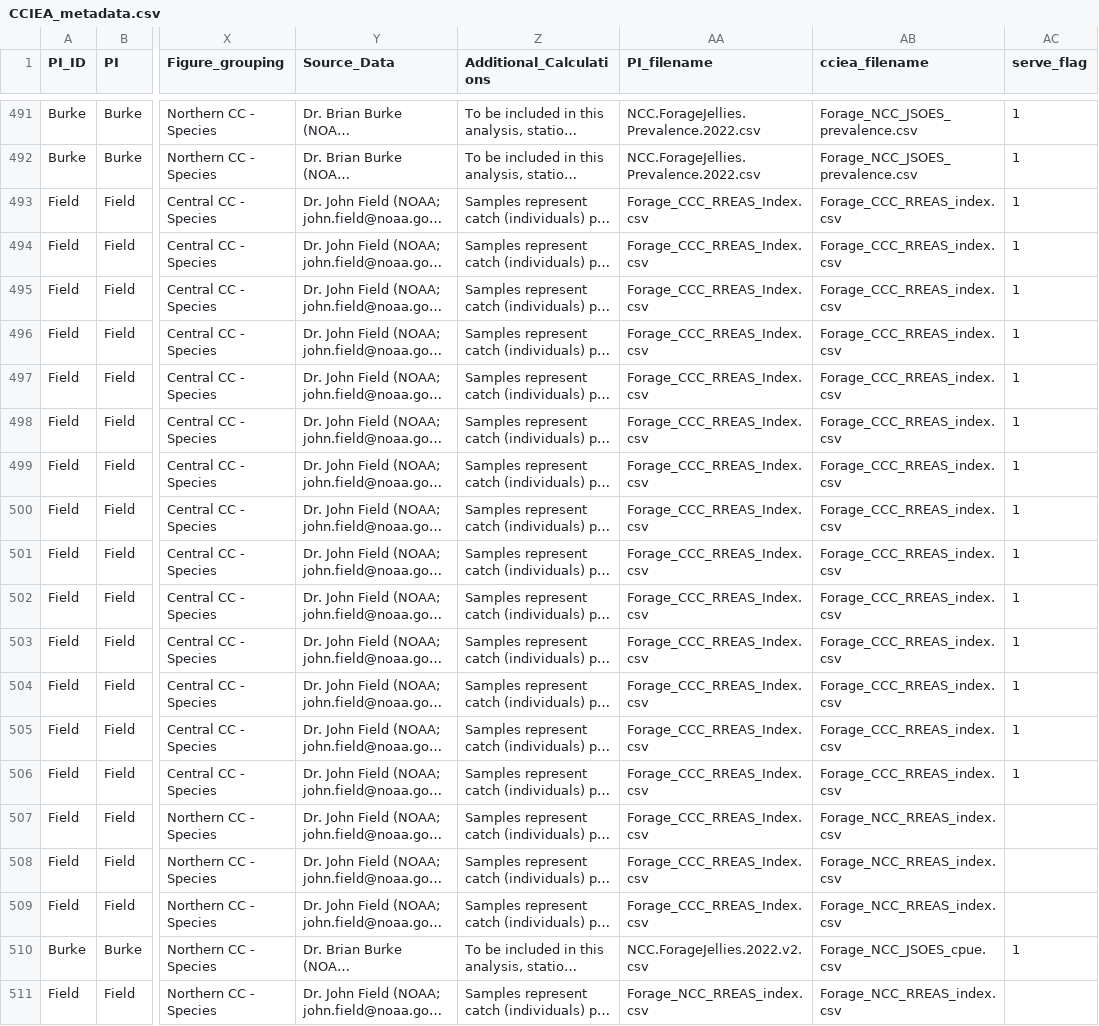
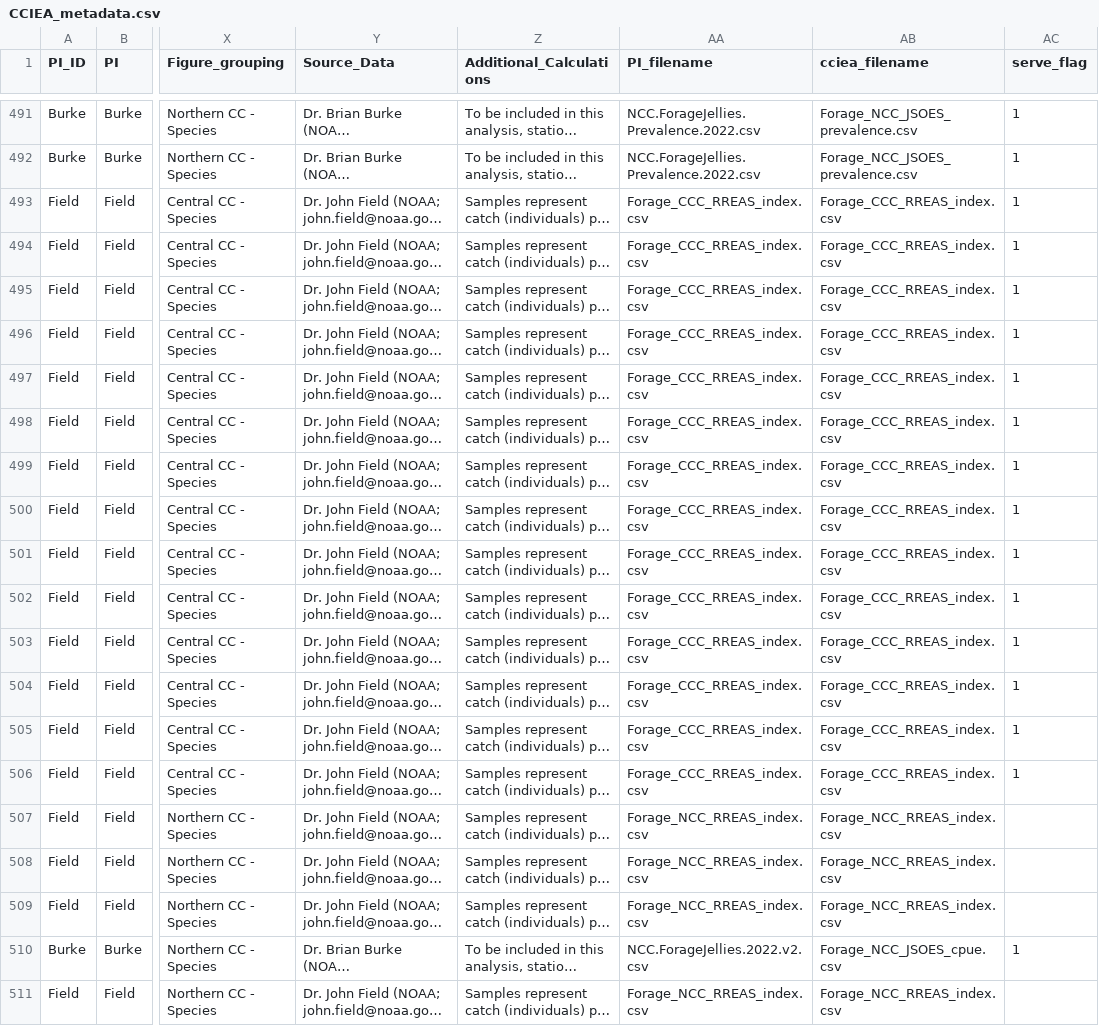
Before and after one commit to CCIEA-esr/ESR-Technical-Documentation-FY2026, a CSV file: CCIEA_metadata.csv, drawn as a sheet; only a part is shown, gaps mark what is left out; long unchanged cells end in …; the diff covers the shown part only; the diff names each change by its address in the sheet, - before the commit and + after, or states it on an @@ line.

```diff
--- a/CCIEA_metadata.csv
+++ b/CCIEA_metadata.csv
-AA493:AA506 (PI_filename): Forage_CCC_RREAS_Index.csv
+AA493:AA506 (PI_filename): Forage_CCC_RREAS_index.csv
-AA507:AA509 (PI_filename): Forage_CCC_RREAS_Index.csv
+AA507:AA509 (PI_filename): Forage_NCC_RREAS_index.csv
```
Also changed, not shown: 21 edited cells elsewhere in this file.
